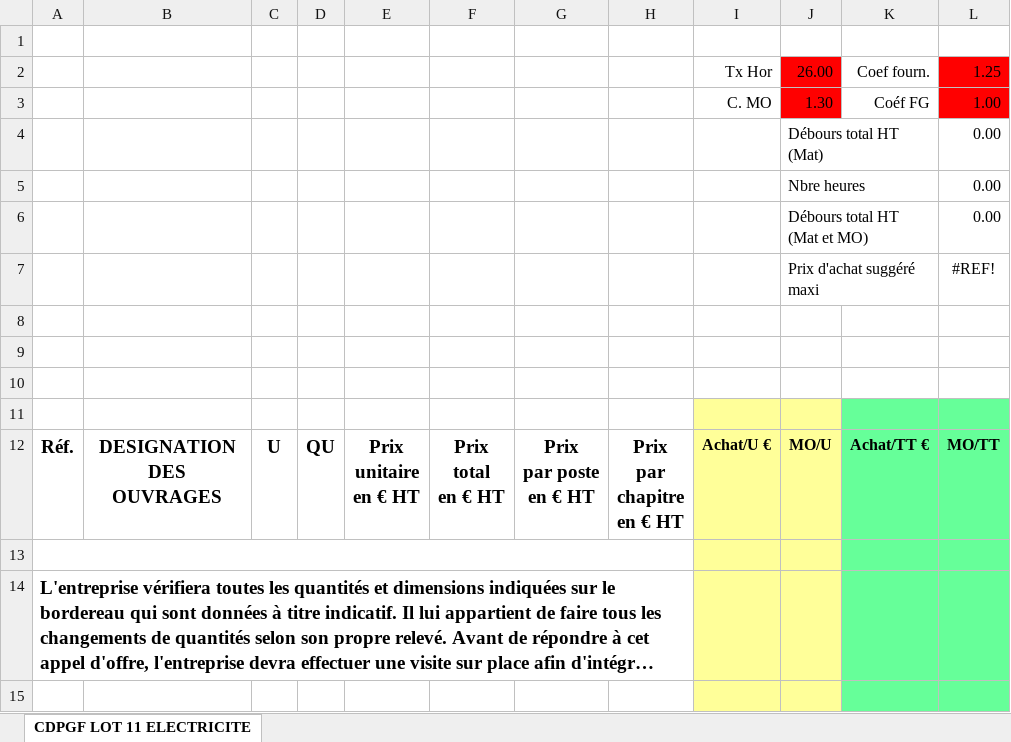
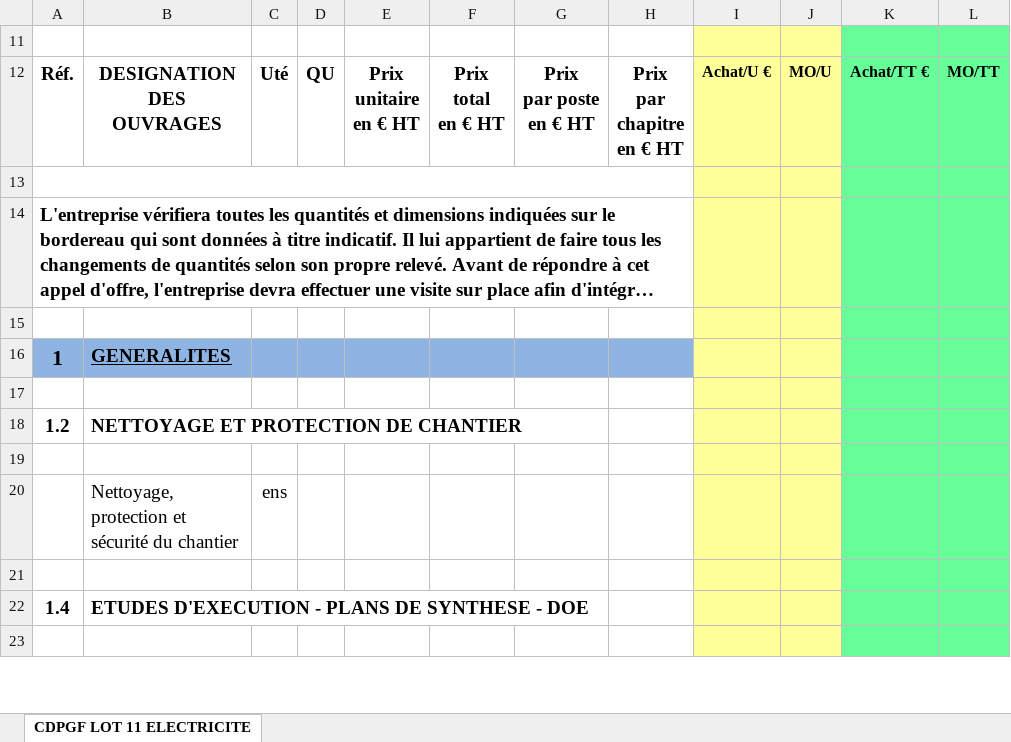
Before and after one commit to PatriceOngla/EIEx, an Excel workbook: EIEx/EIEx/Données/BET EIE renseigné V1 - CI_DCE_F_PEC-411_CDPGF LOT11 ELECTRICITE CF-CFA.XLSX, sheet CDPGF LOT 11 ELECTRICITE, drawn as a sheet; only a part is shown; the shorter side is filled out with more unchanged rows; long unchanged cells end in …; values as stored, in another font and other column widths than the file's, no borders; conditional formats not drawn; removed rows and columns are numbered as before the commit, all else as after; the diff names each change by its address in the sheet, - before the commit and + after, or states it on an @@ line.

```diff
--- a/EIEx/EIEx/Données/BET EIE renseigné V1 - CI_DCE_F_PEC-411_CDPGF LOT11 ELECTRICITE CF-CFA.XLSX (sheet CDPGF LOT 11 ELECTRICITE)
+++ b/EIEx/EIEx/Données/BET EIE renseigné V1 - CI_DCE_F_PEC-411_CDPGF LOT11 ELECTRICITE CF-CFA.XLSX (sheet CDPGF LOT 11 ELECTRICITE)
-I11:J11 fill: none
+I11:J11 fill: #FFFF99
-K11:L11 fill: none
+K11:L11 fill: #66FF99
@@ row 2 hidden:  |  |  |  |  |  |  |  | Tx Hor | 26.00 | Coef fourn. | 1.25 @@
@@ row 3 hidden:  |  |  |  |  |  |  |  | C. MO | 1.30 | Coéf FG | 1.00 @@
@@ row 4 hidden:  |  |  |  |  |  |  |  |  | Débours total HT (Mat) |  | 0.00 @@
@@ row 5 hidden:  |  |  |  |  |  |  |  |  | Nbre heures |  | 0.00 @@
@@ row 6 hidden:  |  |  |  |  |  |  |  |  | Débours total HT (Mat et MO) |  | 0.00 @@
@@ row 7 hidden:  |  |  |  |  |  |  |  |  | Prix d'achat suggéré maxi |  | #REF! @@
-row 8: (empty)
-row 9: (empty)
-row 10: (empty)
-row 11: (empty)
-C12: U
+C12: Uté
```
Also changed, not shown: EIEx/EIEx/Données/Comptages.xlsx, 20 other files.
